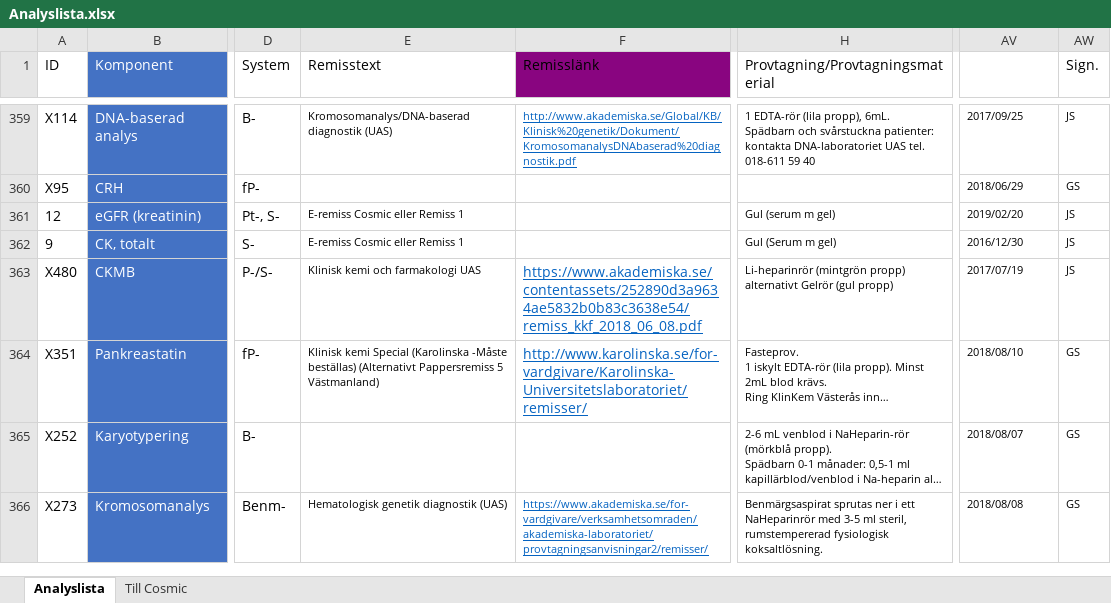
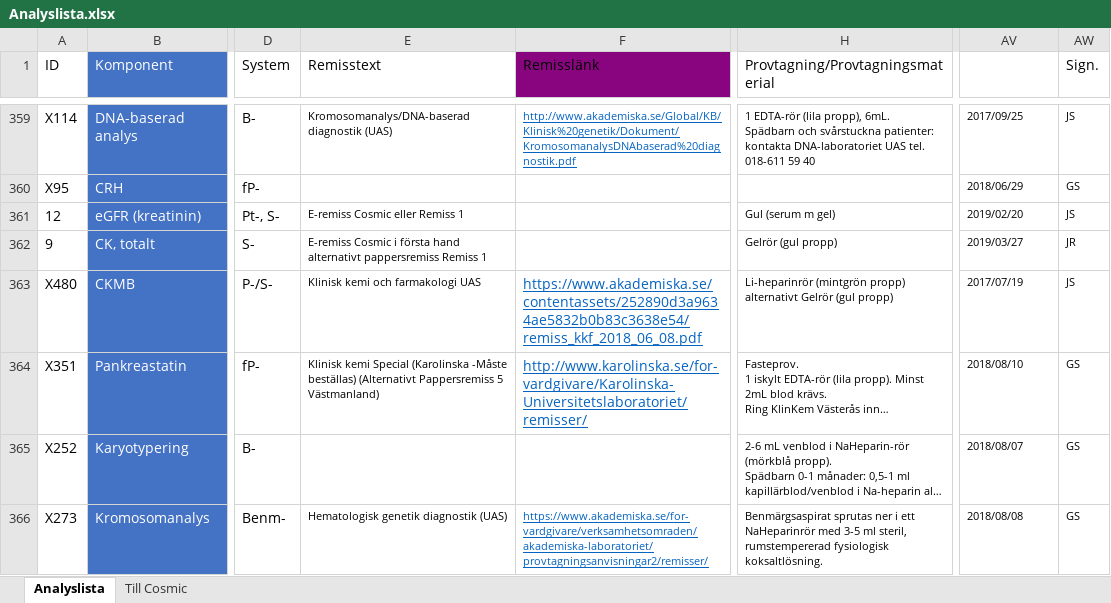
Before and after one commit to LabVastmanland/methodlist, an Excel workbook: data/Analyslista.xlsx, sheet Analyslista, drawn as a sheet; only a part is shown, gaps mark what is left out; long unchanged cells end in …; values as stored, in another font and other column widths than the file's, no borders; table styles not drawn; the diff names each change by its address in the sheet, - before the commit and + after, or states it on an @@ line.

Commit message:
Add files via upload

```diff
--- a/data/Analyslista.xlsx (sheet Analyslista)
+++ b/data/Analyslista.xlsx (sheet Analyslista)
-E362 (Remisstext): E-remiss Cosmic eller Remiss 1
+E362 (Remisstext): E-remiss Cosmic i första hand alternativt pappersremiss Remiss 1
-H362 (Provtagning/Provtagningsmaterial): Gul (Serum m gel)
+H362 (Provtagning/Provtagningsmaterial): Gelrör (gul propp)
-AV362 (Uppdaterad): 2016/12/30
+AV362 (Uppdaterad): 2019/03/27
-AW362 (Sign.): JS
+AW362 (Sign.): JR
```
